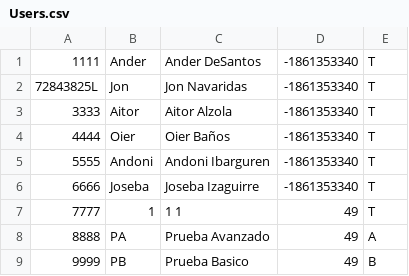
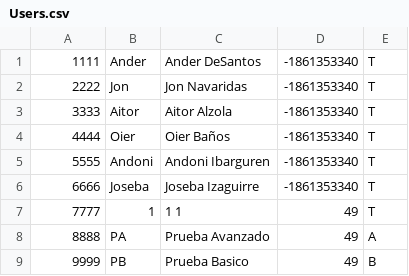
Before and after one commit to JonNavaridas/Dibina_POPBL3, a CSV file: Aplicaciones/WorkSpace/Aplicacion de Escritorio/Files/Users.csv, drawn as a sheet.

```diff
--- a/Aplicaciones/WorkSpace/Aplicacion de Escritorio/Files/Users.csv
+++ b/Aplicaciones/WorkSpace/Aplicacion de Escritorio/Files/Users.csv
@@ -1,3 +1,3 @@
 1111,Ander,Ander DeSantos,-1861353340,T
-72843825L,Jon,Jon Navaridas,-1861353340,T
+2222,Jon,Jon Navaridas,-1861353340,T
 3333,Aitor,Aitor Alzola,-1861353340,T
```
Also changed, not shown: 18 other files.
